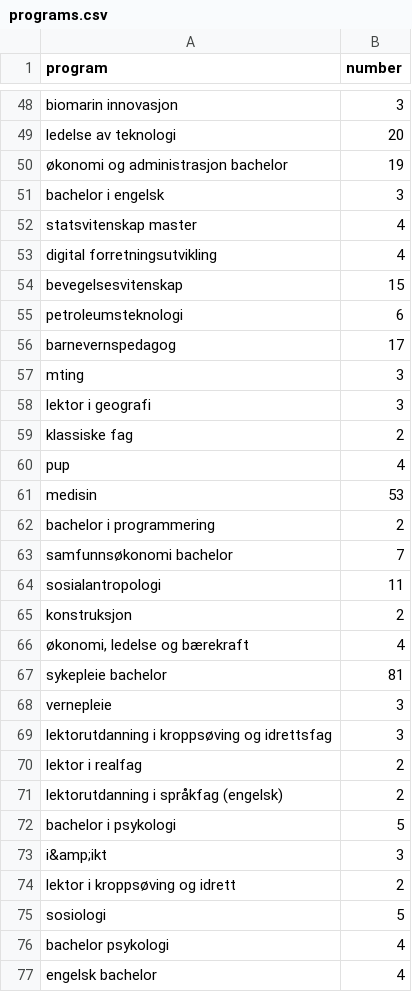
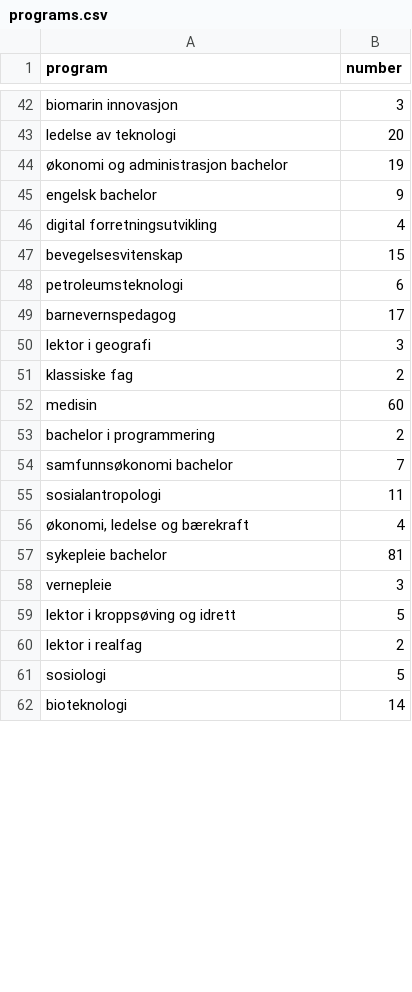
Before and after one commit to Erikseeeeen/utveksling, a CSV file: data/programs.csv, drawn as a sheet; only a part is shown, gaps mark what is left out; the shorter side is filled out with more unchanged rows; the diff covers the shown part only.

```diff
--- a/data/programs.csv
+++ b/data/programs.csv
@@ -50,4 +44,3 @@ program,number
 "økonomi og administrasjon bachelor","19"
-"bachelor i engelsk","3"
-"statsvitenskap master","4"
+"engelsk bachelor","9"
 "digital forretningsutvikling","4"
@@ -56,7 +49,5 @@ program,number
 "barnevernspedagog","17"
-"mting","3"
 "lektor i geografi","3"
 "klassiske fag","2"
-"pup","4"
-"medisin","53"
+"medisin","60"
 "bachelor i programmering","2"
@@ -64,3 +55,2 @@ program,number
 "sosialantropologi","11"
-"konstruksjon","2"
 "økonomi, ledelse og bærekraft","4"
@@ -68,10 +58,4 @@ program,number
 "vernepleie","3"
-"lektorutdanning i kroppsøving og idrettsfag","3"
+"lektor i kroppsøving og idrett","5"
 "lektor i realfag","2"
-"lektorutdanning i språkfag (engelsk)","2"
-"bachelor i psykologi","5"
-"i&amp;ikt","3"
-"lektor i kroppsøving og idrett","2"
 "sosiologi","5"
-"bachelor psykologi","4"
-"engelsk bachelor","4"
```
Also changed, not shown: 2 added rows, 23 removed rows and 15 edited cells elsewhere in this file, data/universities.csv, utveksling_django/vueapp/src/programs.csv, 7 other files.
